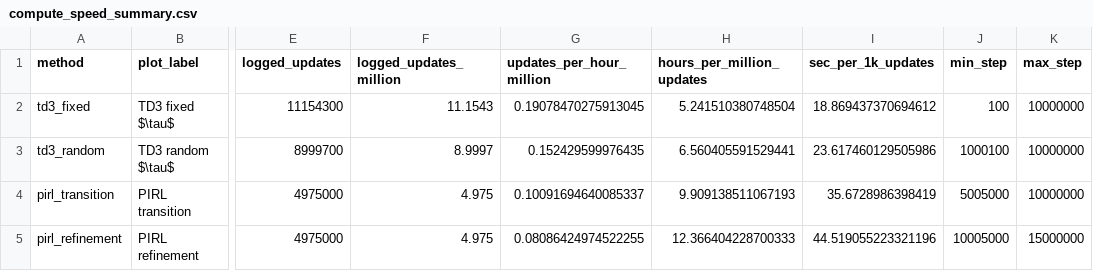
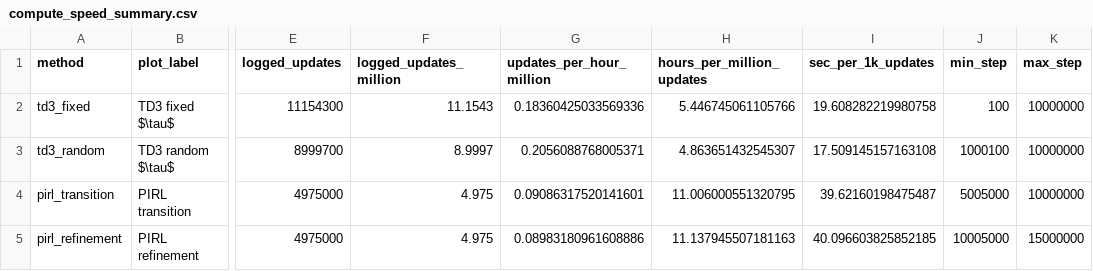
Before and after one commit to hoshino06/ProbReachPIRL, a CSV file: ProbReachPIRL/plot/drift_hjb_runtime_summary/compute_speed_summary.csv, drawn as a sheet; only a part is shown, gaps mark what is left out; the diff names each change by its address in the sheet, - before the commit and + after, or states it on an @@ line.

```diff
--- a/ProbReachPIRL/plot/drift_hjb_runtime_summary/compute_speed_summary.csv
+++ b/ProbReachPIRL/plot/drift_hjb_runtime_summary/compute_speed_summary.csv
-G2 (updates_per_hour_million): 0.19078470275913045
+G2 (updates_per_hour_million): 0.18360425033569336
-H2 (hours_per_million_updates): 5.241510380748504
+H2 (hours_per_million_updates): 5.446745061105766
-I2 (sec_per_1k_updates): 18.869437370694612
+I2 (sec_per_1k_updates): 19.608282219980758
-G3 (updates_per_hour_million): 0.152429599976435
+G3 (updates_per_hour_million): 0.2056088768005371
-H3 (hours_per_million_updates): 6.560405591529441
+H3 (hours_per_million_updates): 4.863651432545307
-I3 (sec_per_1k_updates): 23.617460129505986
+I3 (sec_per_1k_updates): 17.509145157163108
-G4 (updates_per_hour_million): 0.10091694640085337
+G4 (updates_per_hour_million): 0.09086317520141601
-H4 (hours_per_million_updates): 9.909138511067193
+H4 (hours_per_million_updates): 11.006000551320795
-I4 (sec_per_1k_updates): 35.6728986398419
+I4 (sec_per_1k_updates): 39.62160198475487
-G5 (updates_per_hour_million): 0.08086424974522255
+G5 (updates_per_hour_million): 0.08983180961608886
-H5 (hours_per_million_updates): 12.366404228700333
+H5 (hours_per_million_updates): 11.137945507181163
-I5 (sec_per_1k_updates): 44.519055223321196
+I5 (sec_per_1k_updates): 40.096603825852185
```
Also changed, not shown: ProbReachPIRL/plot/drift_hjb_runtime_summary/validation_hjb_runtime_summary.csv, 6 other files.
